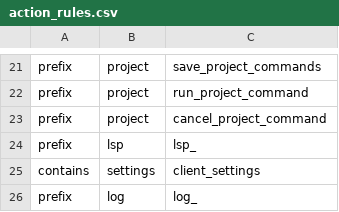
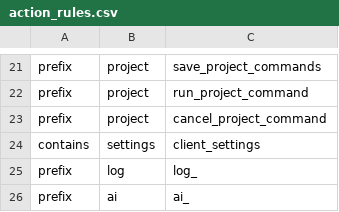
Before and after one commit to gitbobobo/tidyflow, a CSV file: schema/protocol/v4/action_rules.csv, drawn as a sheet; only a part is shown, gaps mark what is left out; the shorter side is filled out with more unchanged rows; the diff names each change by its address in the sheet, - before the commit and + after, or states it on an @@ line.

Commit message:
refactor(Schema): 从协议定义中移除 LSP domain

```diff
--- a/schema/protocol/v4/action_rules.csv
+++ b/schema/protocol/v4/action_rules.csv
-row 24: prefix | lsp | lsp_
```
Also changed, not shown: schema/protocol/v5/action_rules.csv, schema/protocol/v6/action_rules.csv, 3 other files.
